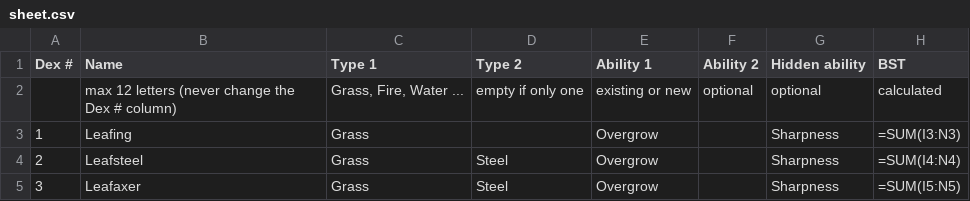
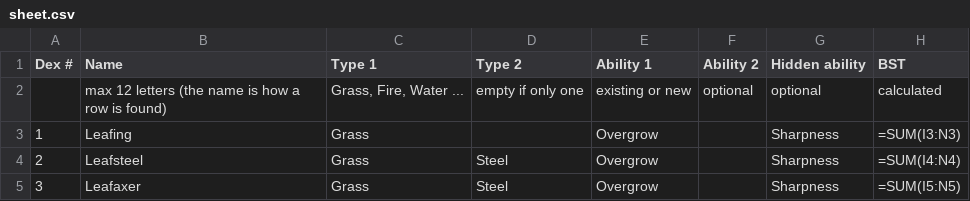
Before and after one commit to arvindfroi/sigma-dex, a CSV file: export/sheet.csv, drawn as a sheet; only a part is shown; the diff names each change by its address in the sheet, - before the commit and + after, or states it on an @@ line.

```diff
--- a/export/sheet.csv
+++ b/export/sheet.csv
-B2 (Name): …12 letters (never change the Dex # column)
+B2 (Name): …12 letters (the name is how a row is found)
```
Also changed, not shown: 10 other files.
